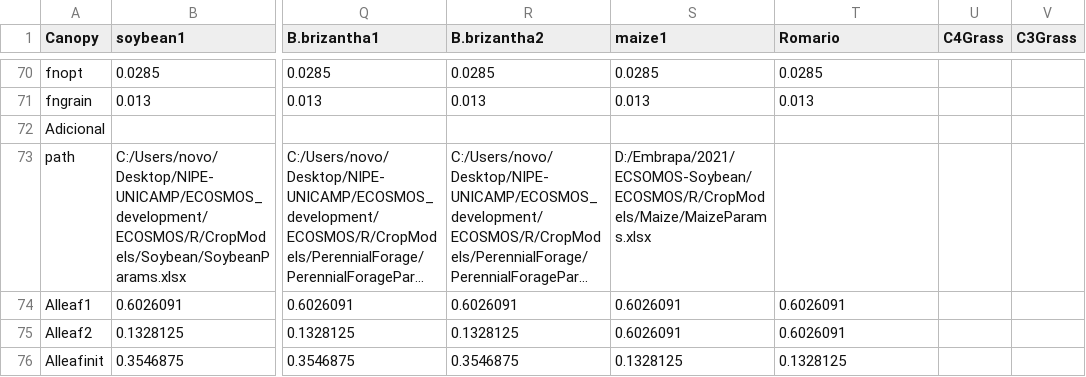
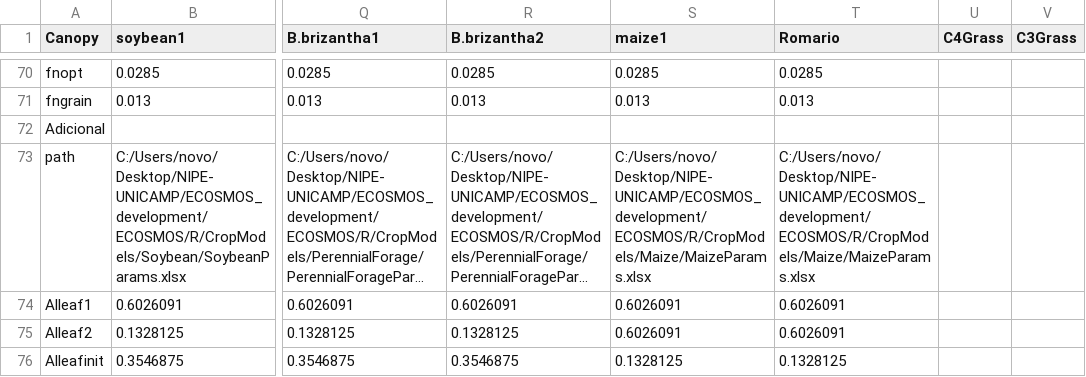
Before and after one commit to JBortolucci/ECOSMOS, a CSV file: inst/plant_params.csv, drawn as a sheet; only a part is shown, gaps mark what is left out; long unchanged cells end in …; the diff names each change by its address in the sheet, - before the commit and + after, or states it on an @@ line.

```diff
--- a/inst/plant_params.csv
+++ b/inst/plant_params.csv
-S73 (maize1): D:/Embrapa/2021/ECSOMOS-Soybean/ECOSMOS/R/CropModels/Maize/MaizeParams.xlsx
+S73 (maize1): C:/Users/novo/Desktop/NIPE-UNICAMP/ECOSMOS_development/ECOSMOS/R/CropModels/Maize/MaizeParams.xlsx
-T73 (Romario): (empty)
+T73 (Romario): C:/Users/novo/Desktop/NIPE-UNICAMP/ECOSMOS_development/ECOSMOS/R/CropModels/Maize/MaizeParams.xlsx
```
Also changed, not shown: inst/ECOSMOS_Forage_Embrapa-FZEA_.csv, inst/ECOSMOS_Soybean_AmeriFlux.csv, 4 other files.
